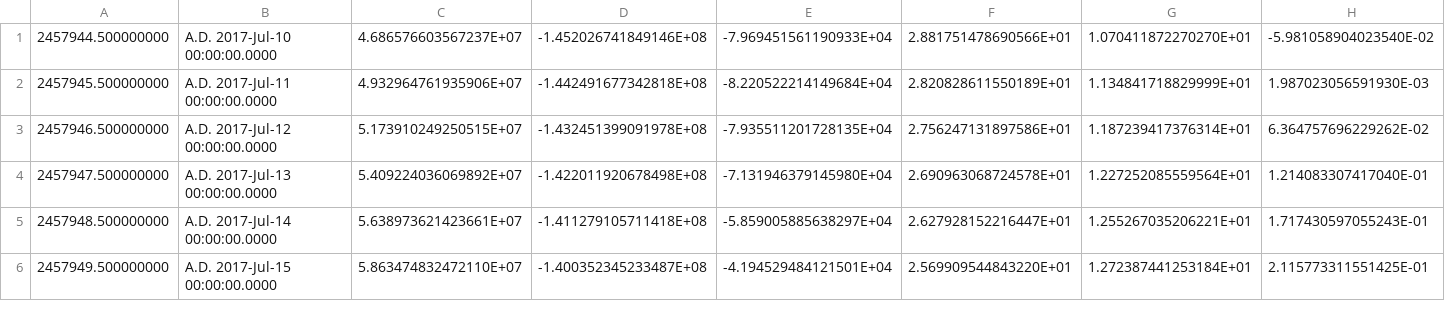
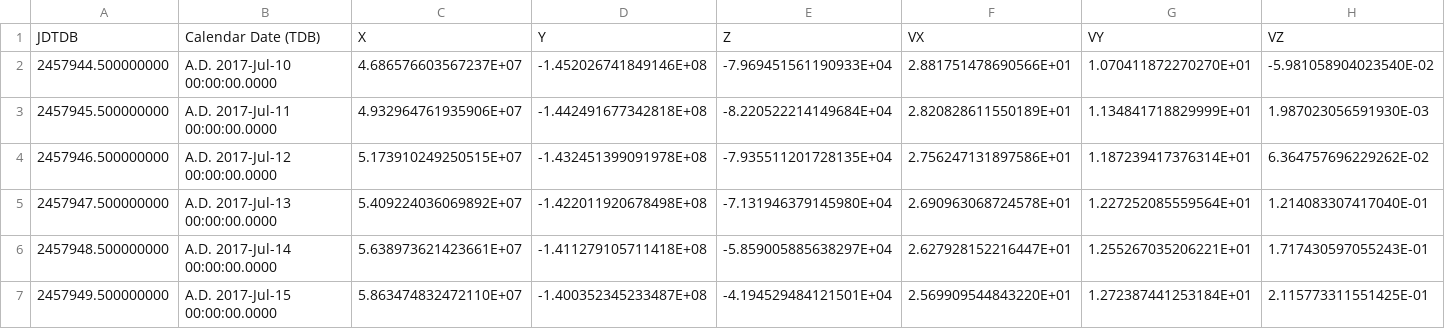
Before and after one commit to madsmh/Orbit, a CSV file: diagnostic_data/earth.csv, drawn as a sheet; only a part is shown; rows hold the shown columns only; the diff names each change by its address in the sheet, - before the commit and + after, or states it on an @@ line.

```diff
--- a/diagnostic_data/earth.csv
+++ b/diagnostic_data/earth.csv
+row 1: JDTDB | Calendar Date (TDB) | X | Y | Z | VX | VY | VZ
```
Also changed, not shown: diagnostic_data/mars.csv.
